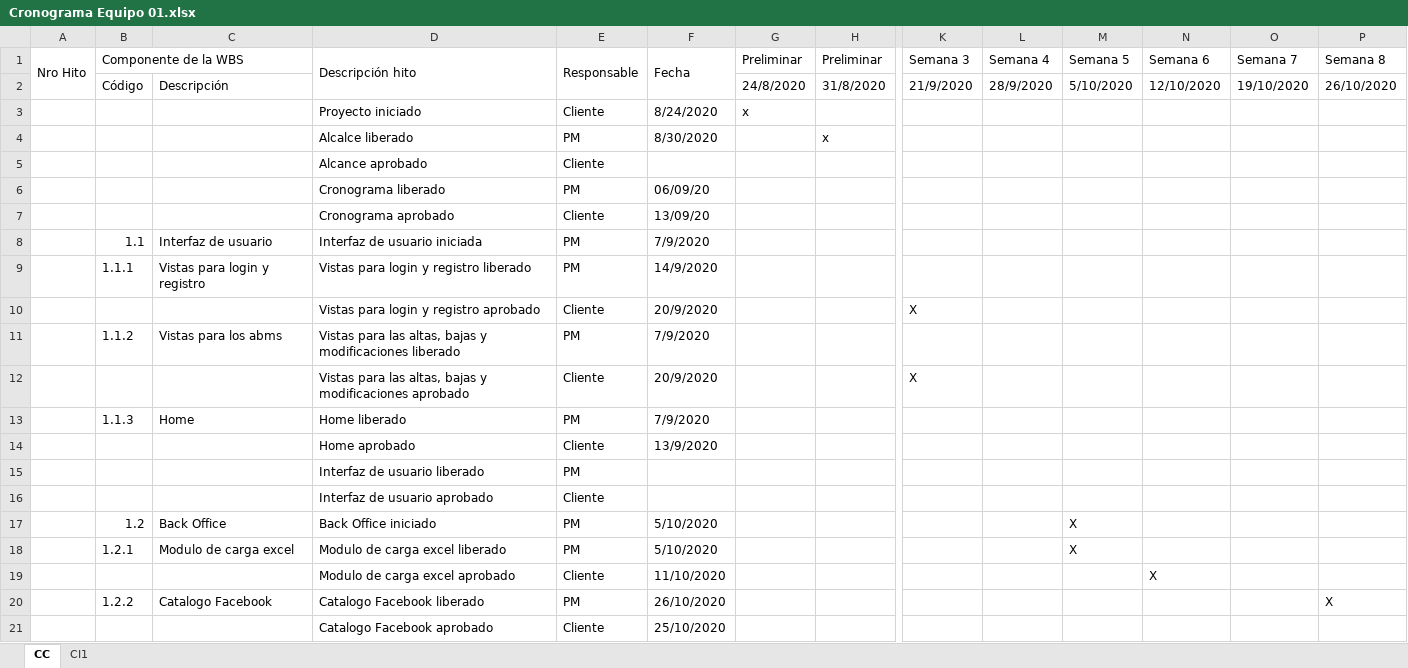
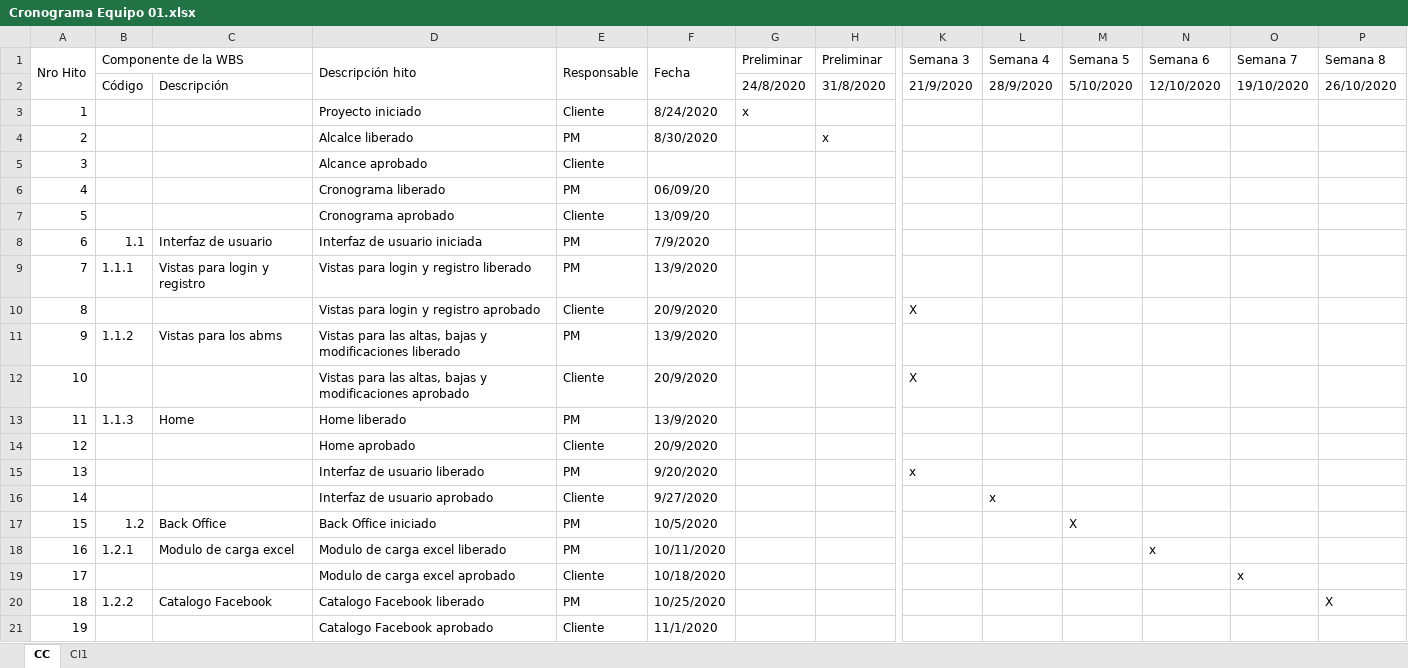
Before and after one commit to FrancoBorsani/Ecommerce-Sports, an Excel workbook: Planificación del proyecto/Cronograma Equipo 01.xlsx, sheet CC, drawn as a sheet; only a part is shown, gaps mark what is left out; values as stored, in another font and other column widths than the file's, no cell formats; removed rows and columns are numbered as before the commit, all else as after; rows hold the shown columns only; the diff covers the shown part only; the diff names each change by its address in the sheet, - before the commit and + after, or states it on an @@ line.

Commit message:
Corregidas y cambiadas las fechas de los hitos de los cronogramas

```diff
--- a/Planificación del proyecto/Cronograma Equipo 01.xlsx (sheet CC)
+++ b/Planificación del proyecto/Cronograma Equipo 01.xlsx (sheet CC)
-A3 (Nro Hito): (empty)
+A3 (Nro Hito): 1
-A4 (Nro Hito): (empty)
+A4 (Nro Hito): 2
-A5 (Nro Hito): (empty)
+A5 (Nro Hito): 3
-A6 (Nro Hito): (empty)
+A6 (Nro Hito): 4
-A7 (Nro Hito): (empty)
+A7 (Nro Hito): 5
-A8 (Nro Hito): (empty)
+A8 (Nro Hito): 6
-A9 (Nro Hito): (empty)
+A9 (Nro Hito): 7
-F9 (Fecha): 14/9/2020
+F9 (Fecha): 13/9/2020
-A10 (Nro Hito): (empty)
+A10 (Nro Hito): 8
-A11 (Nro Hito): (empty)
+A11 (Nro Hito): 9
-F11 (Fecha): 7/9/2020
+F11 (Fecha): 13/9/2020
-A12 (Nro Hito): (empty)
+A12 (Nro Hito): 10
-A13 (Nro Hito): (empty)
+A13 (Nro Hito): 11
-F13 (Fecha): 7/9/2020
+F13 (Fecha): 13/9/2020
-A14 (Nro Hito): (empty)
+A14 (Nro Hito): 12
-F14 (Fecha): 13/9/2020
+F14 (Fecha): 20/9/2020
-row 15:  |  |  | Interfaz de usuario liberado | PM
-row 16:  |  |  | Interfaz de usuario aprobado | Cliente
+row 15: 13 |  |  | Interfaz de usuario liberado | PM | 9/20/2020 |  |  | x
+row 16: 14 |  |  | Interfaz de usuario aprobado | Cliente | 9/27/2020 |  |  |  | x
-A17 (Nro Hito): (empty)
+A17 (Nro Hito): 15
-F17 (Fecha): 5/10/2020
+F17 (Fecha): 10/5/2020
-A18 (Nro Hito): (empty)
+A18 (Nro Hito): 16
-F18 (Fecha): 5/10/2020
+F18 (Fecha): 10/11/2020
-M18 (Semana 5): X
+M18 (Semana 5): (empty)
-N18 (Semana 6): (empty)
+N18 (Semana 6): x
-row 19:  |  |  | Modulo de carga excel aprobado | Cliente | 11/10/2020 |  |  |  |  |  | X
+row 19: 17 |  |  | Modulo de carga excel aprobado | Cliente | 10/18/2020 |  |  |  |  |  |  | x
-A20 (Nro Hito): (empty)
+A20 (Nro Hito): 18
-F20 (Fecha): 26/10/2020
+F20 (Fecha): 10/25/2020
-A21 (Nro Hito): (empty)
+A21 (Nro Hito): 19
-F21 (Fecha): 25/10/2020
+F21 (Fecha): 11/1/2020
```
Also changed, not shown: 19 added rows, 11 removed rows and 86 edited cells elsewhere in this sheet, sheet CI1, cell formats.
